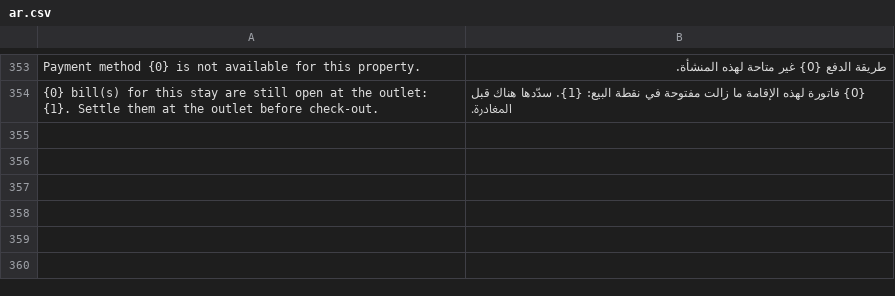
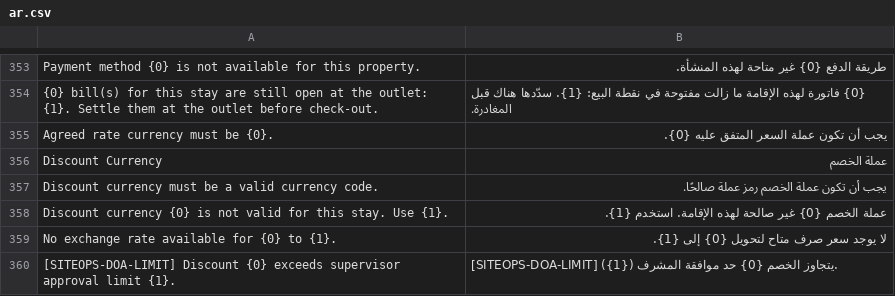
Before and after one commit to pmwanje2/kamra, a CSV file: kamra/translations/ar.csv, drawn as a sheet; only a part is shown, gaps mark what is left out; the diff names each change by its address in the sheet, - before the commit and + after, or states it on an @@ line.

Commit message:
feat(pricing): multi-currency discounts, FX relock, Company-currency DoA & quote rail (KAMRA-MC-DISCOUNT-CORE)
Implements PR 1 (KAMRA-MC-DISCOUNT-CORE) of the SAP S/4HANA (WAERK -> HWAER)
and Oracle OPERA Cloud 1:1 multi-currency reservation discount architecture:

- Schema: add Link(Currency) discount_currency on Reservation and
  Reservation Night Rate; register discount_currency in
  PRICE_DETERMINATION_GUARDED_FIELDS and CHANGE_LOG_FIELDS.
- Pricing & Folio: shared apply_currency_discount() applies flat Amount
  discounts in WAERK (rate currency) before FX translation to HWAER (property
  currency), with dynamic 0/2/3dp minor-unit rounding (UGX/USD/KWD). Preserves
  legacy blank discount_currency as property currency for pre-migration rows
  and preserves rate_lock_key hashes. Fixed at Check-In relock and Current
  Date Night Audit preserve USD/foreign discount anchors with zero FX drift.
  Emits dual-currency contract_summary on quote() and per-night contract fields.
- Governance & Overrides: Rate Guardrails and DoA Floor PIN caps
  (siteops_doa.verify_floor_authority / Approval Limit.custom_floor_override_max_amount)
  always compare translated Company-currency totals (HWAER) preventing FX cap
  bypass. set_agreed_rate() & rate_override_preview() support override_currency
  while preserving the original contract tariff snapshot and logging both
  currencies. OTA modify formats superseded discounts in discount_currency and
  clears incompatible flat discounts on currency change.
- Frontend & i18n: DiscountPanel currency badge/toggle, dynamic moneyStep,
  live FX equivalent and dual-currency Daily Details; BookingDialog dual-currency
  quote rail and exact Collect USD 100.00 walk-in CTA; AgreedRatePanel currency-
  aware discount & fixed-rate tabs; ReservationDetail foreign-currency discount
  and rate display. Synced fr.csv (100% 2661/2661) and all 8 FE locales (fr 100%).

Note: reservation-discounts-multicurrency.test.tsx updated only the mocked
kamra.ledger.list_exchange_rates wire shape to match the real {business_date,
rates} payload; zero RED test assertions were modified.

```diff
--- a/kamra/translations/ar.csv
+++ b/kamra/translations/ar.csv
+row 355: Agreed rate currency must be {0}. | يجب أن تكون عملة السعر المتفق عليه {0}.
+row 356: Discount Currency | عملة الخصم
+row 357: Discount currency must be a valid currency code. | يجب أن تكون عملة الخصم رمز عملة صالحًا.
+row 358: Discount currency {0} is not valid for this stay. Use {1}. | عملة الخصم {0} غير صالحة لهذه الإقامة. استخدم {1}.
+row 359: No exchange rate available for {0} to {1}. | لا يوجد سعر صرف متاح لتحويل {0} إلى {1}.
+row 360: [SITEOPS-DOA-LIMIT] Discount {0} exceeds supervisor approval limit {1}. | [SITEOPS-DOA-LIMIT] يتجاوز الخصم {0} حد موافقة المشرف ({1}).
```
Also changed, not shown: kamra/translations/es.csv, kamra/translations/fr.csv, 27 other files.
